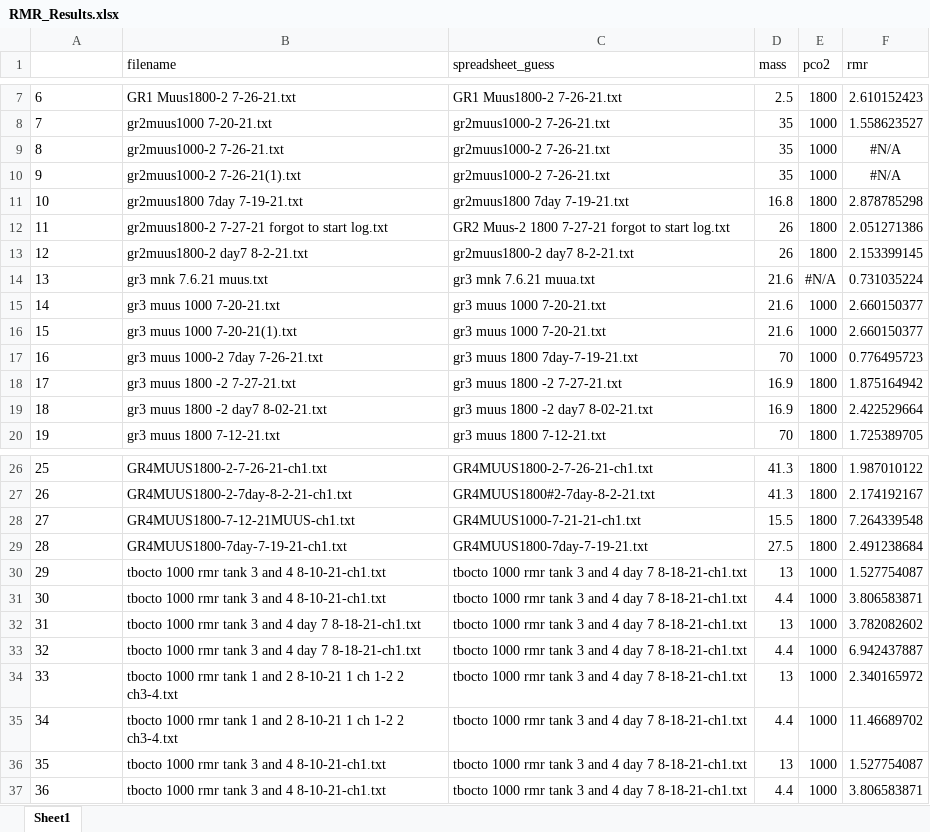
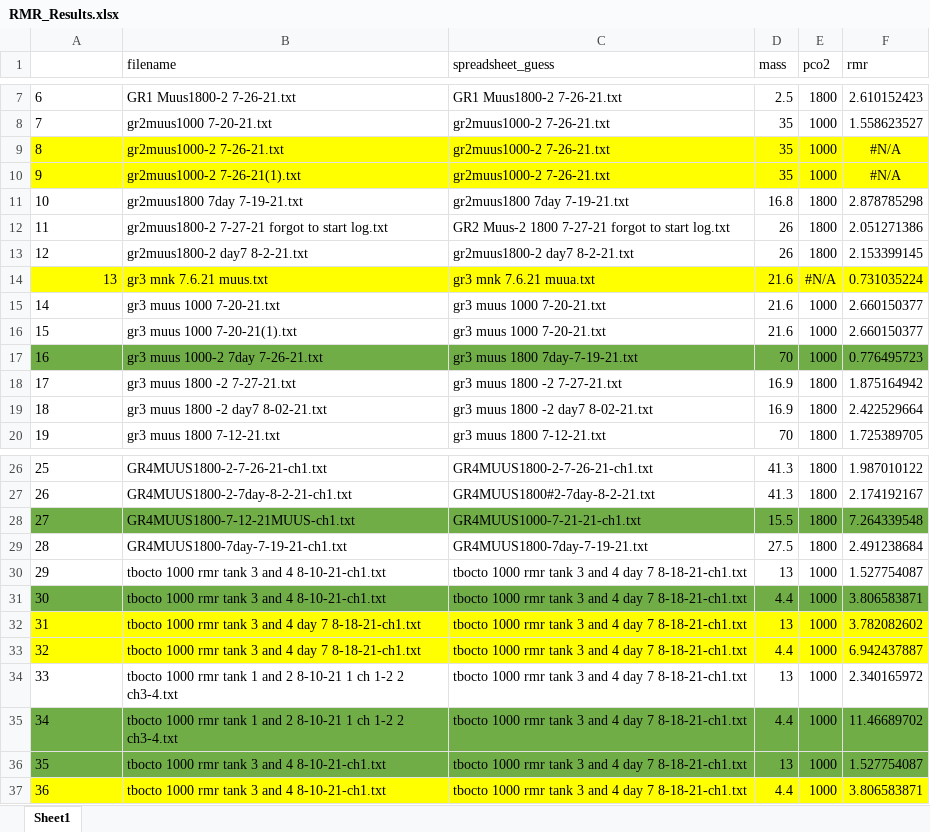
Before and after one commit to KirtOnthank/Muusoctopus_leioderma_respiration, an Excel workbook: RMR_Results.xlsx, sheet Sheet1, drawn as a sheet; only a part is shown, gaps mark what is left out; values as stored, in another font and other column widths than the file's, no borders; the diff names each change by its address in the sheet, - before the commit and + after, or states it on an @@ line.

Commit message:
2nd round of cleaning up file names on Muus data log. Green highlights are fixed,  Yellow are not

```diff
--- a/RMR_Results.xlsx (sheet Sheet1)
+++ b/RMR_Results.xlsx (sheet Sheet1)
-A9:F10 fill: none
+A9:F10 fill: #FFFF00
-A14:F14 fill: none
+A14:F14 fill: #FFFF00
-A14 alignment: left
+A14 alignment: right
-A17:F17 fill: none
+A17:F17 fill: #70AD47
-A28:F28 fill: none
+A28:F28 fill: #70AD47
-A31:F31 fill: none
+A31:F31 fill: #70AD47
-A32:F33 fill: none
+A32:F33 fill: #FFFF00
-A35:F36 fill: none
+A35:F36 fill: #70AD47
-A37:F37 fill: none
+A37:F37 fill: #FFFF00
```
Also changed, not shown: Muus Data Log.xlsx.
